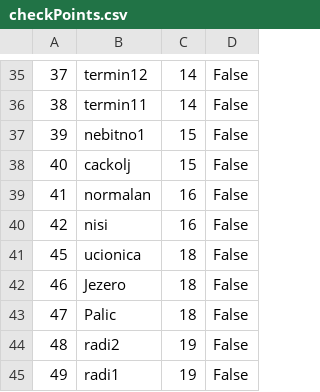
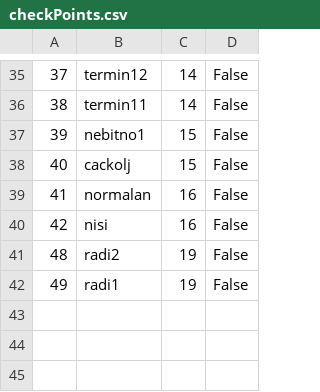
Before and after one commit to kzi-nastava/sims-ra-2024-group-5-team-d, a CSV file: Resources/Data/checkPoints.csv, drawn as a sheet; only a part is shown, gaps mark what is left out.

```diff
--- a/Resources/Data/checkPoints.csv
+++ b/Resources/Data/checkPoints.csv
@@ -40,5 +40,2 @@
 42|nisi|16|False
-45|ucionica|18|False
-46|Jezero|18|False
-47|Palic|18|False
 48|radi2|19|False
```
Also changed, not shown: Resources/Data/tourGuests.csv, Resources/Data/tourRealisations.csv, 6 other files.
